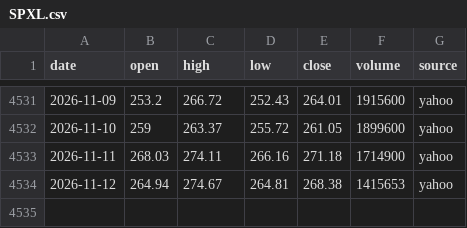
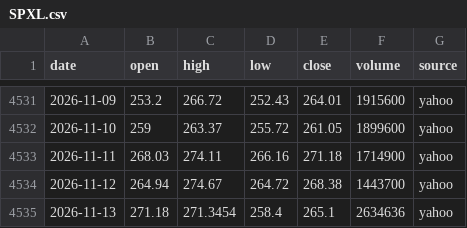
Before and after one commit to ksh-develop/etf-price-feed, a CSV file: data/daily/SPXL.csv, drawn as a sheet; only a part is shown, gaps mark what is left out.

```diff
--- a/data/daily/SPXL.csv
+++ b/data/daily/SPXL.csv
@@ -4533,2 +4533,3 @@ date,open,high,low,close,volume,source
 2026-11-11,268.03,274.11,266.16,271.18,1714900,yahoo
-2026-11-12,264.94,274.67,264.81,268.38,1415653,yahoo
+2026-11-12,264.94,274.67,264.72,268.38,1443700,yahoo
+2026-11-13,271.18,271.3454,258.4,265.1,2634636,yahoo
```
Also changed, not shown: data/daily/QQQ.csv, data/daily/QQQM.csv, 9 other files.
